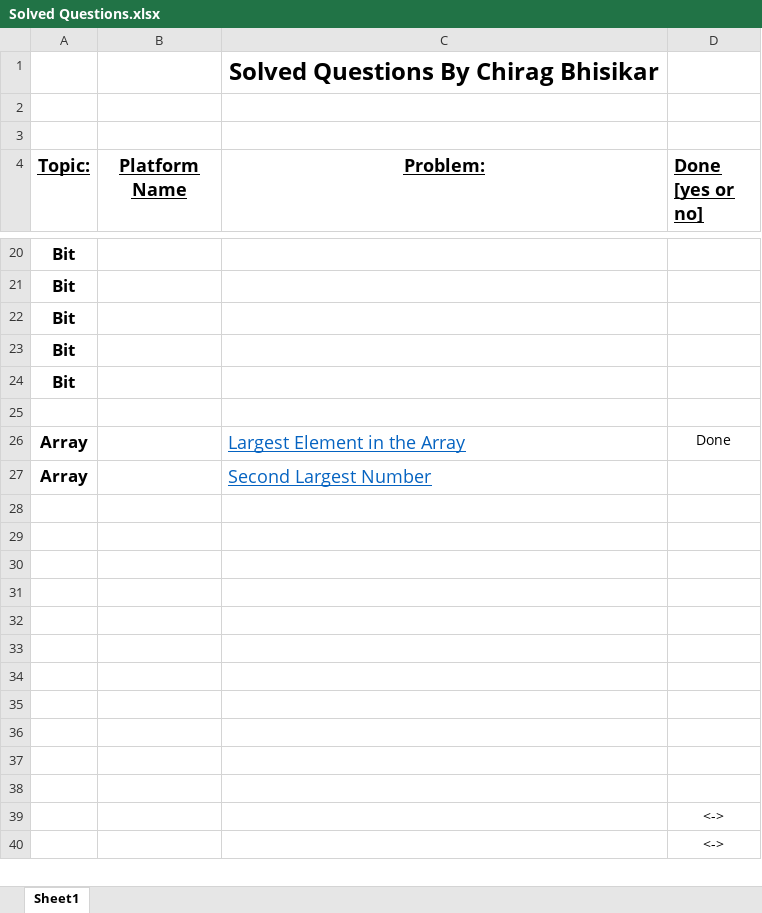
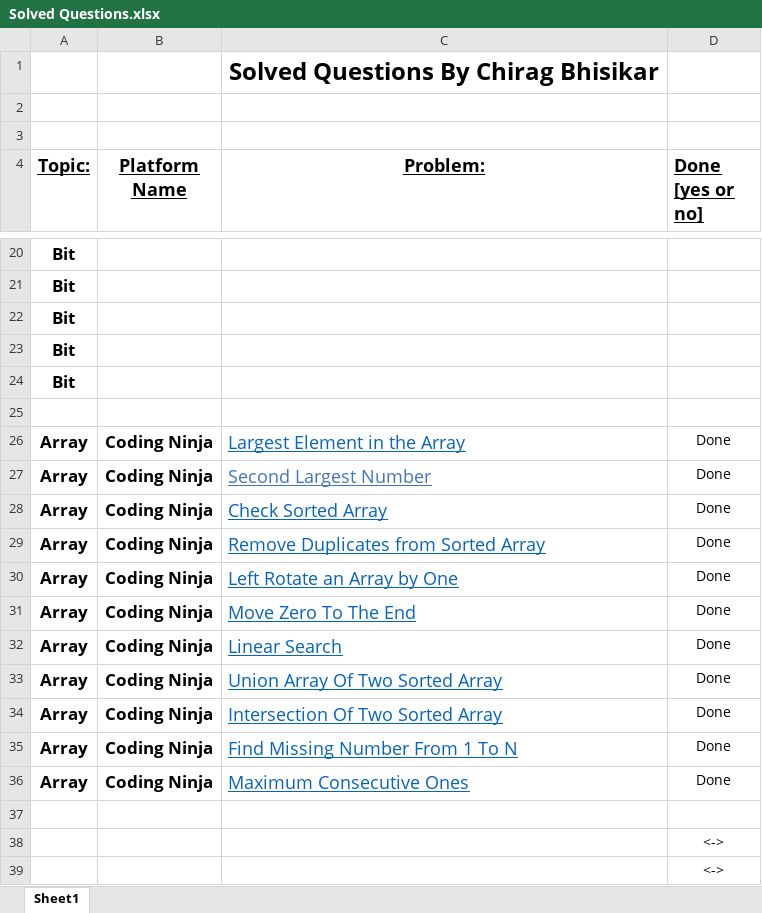
Before and after one commit to chiragbhisikar/DSA---365-Day-Of-Code, an Excel workbook: Solved Questions.xlsx, sheet Sheet1, drawn as a sheet; only a part is shown, gaps mark what is left out; values as stored, in another font and other column widths than the file's, no borders; removed rows and columns are numbered as before the commit, all else as after; the diff names each change by its address in the sheet, - before the commit and + after, or states it on an @@ line.

```diff
--- a/Solved Questions.xlsx (sheet Sheet1)
+++ b/Solved Questions.xlsx (sheet Sheet1)
-B26:B27 (Platform Name): (empty)
+B26:B27 (Platform Name): Coding Ninja
-C27 text colour: #0563C1
+C27 text colour: #4472C4
-D27 (Done [yes or no]): (empty)
+D27 (Done [yes or no]): Done
-row 28: (empty)
+row 28: Array | Coding Ninja | Check Sorted Array | Done
-row 29: (empty)
+row 29: Array | Coding Ninja | Remove Duplicates from Sorted Array | Done
-row 30: (empty)
+row 30: Array | Coding Ninja | Left Rotate an Array by One | Done
-row 31: (empty)
+row 31: Array | Coding Ninja | Move Zero To The End | Done
-row 32: (empty)
+row 32: Array | Coding Ninja | Linear Search | Done
-row 33: (empty)
+row 33: Array | Coding Ninja | Union Array Of Two Sorted Array | Done
-row 34: (empty)
+row 34: Array | Coding Ninja | Intersection Of Two Sorted Array | Done
-row 35: (empty)
+row 35: Array | Coding Ninja | Find Missing Number From 1 To N | Done
-row 36: (empty)
+row 36: Array | Coding Ninja | Maximum Consecutive Ones | Done
-row 37: (empty)
```
Also changed, not shown: 58 other files.
